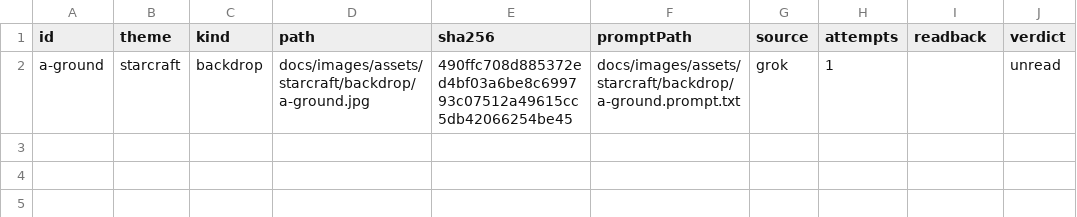
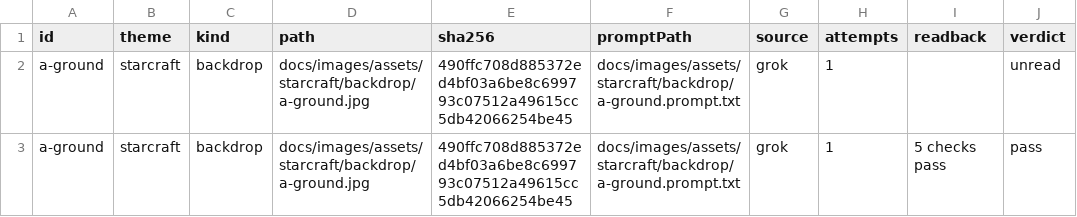
Before and after one commit to yuri-poliantsev/lorien-stack, a TSV file: docs/images/assets/starcraft/backdrop/manifest.tsv, drawn as a sheet.

```diff
--- a/docs/images/assets/starcraft/backdrop/manifest.tsv
+++ b/docs/images/assets/starcraft/backdrop/manifest.tsv
@@ -2 +2,2 @@ id	theme	kind	path	sha256	promptPath	source	attempts	readback	verdict
 a-ground	starcraft	backdrop	docs/images/assets/starcraft/backdrop/a-ground.jpg	490ffc708d885372ed4bf03a6be8c699793c07512a49615cc5db42066254be45	docs/images/assets/starcraft/backdrop/a-ground.prompt.txt	grok	1		unread
+a-ground	starcraft	backdrop	docs/images/assets/starcraft/backdrop/a-ground.jpg	490ffc708d885372ed4bf03a6be8c699793c07512a49615cc5db42066254be45	docs/images/assets/starcraft/backdrop/a-ground.prompt.txt	grok	1	5 checks pass	pass
```
Also changed, not shown: docs/images/assets/starcraft/building/manifest.tsv, scripts/assets/calls.tsv, 8 other files.
